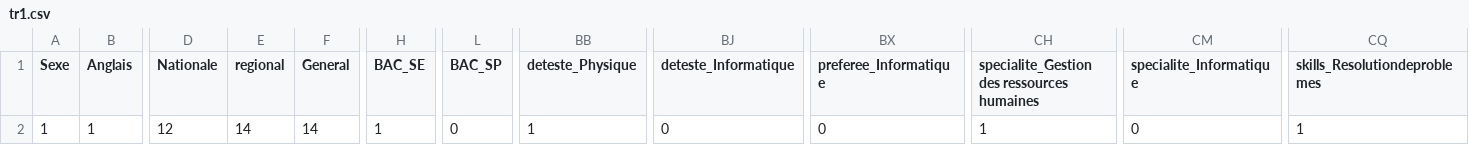
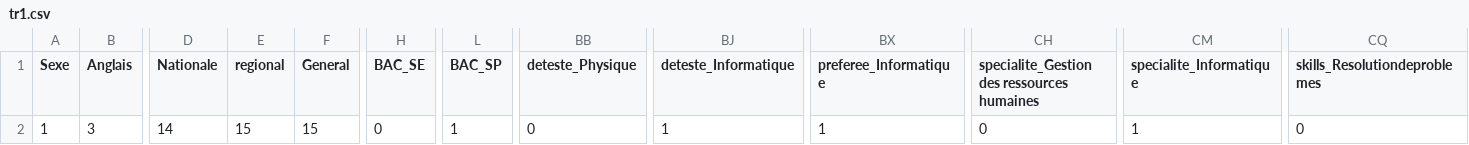
Before and after one commit to El-AouinaYassine/EduPredict, a CSV file: interface/Backend/tr1.csv, drawn as a sheet; only a part is shown, gaps mark what is left out; the diff covers the shown part only; the diff names each change by its address in the sheet, - before the commit and + after, or states it on an @@ line.

```diff
--- a/interface/Backend/tr1.csv
+++ b/interface/Backend/tr1.csv
-B2 (Anglais): 1
+B2 (Anglais): 3
-D2 (Nationale): 12
+D2 (Nationale): 14
-E2 (regional): 14
+E2 (regional): 15
-F2 (General): 14
+F2 (General): 15
-H2 (BAC_SE): 1
+H2 (BAC_SE): 0
-L2 (BAC_SP): 0
+L2 (BAC_SP): 1
-BB2 (deteste_Physique): 1
+BB2 (deteste_Physique): 0
-BJ2 (deteste_Informatique): 0
+BJ2 (deteste_Informatique): 1
-BX2 (preferee_Informatique): 0
+BX2 (preferee_Informatique): 1
-CH2: 1
+CH2: 0
-CM2 (specialite_Informatique): 0
+CM2 (specialite_Informatique): 1
-CQ2 (skills_Resolutiondeproblemes): 1
+CQ2 (skills_Resolutiondeproblemes): 0
```
Also changed, not shown: 10 edited cells elsewhere in this file, interface/Backend/data.csv, predictions.csv, 3 other files.
